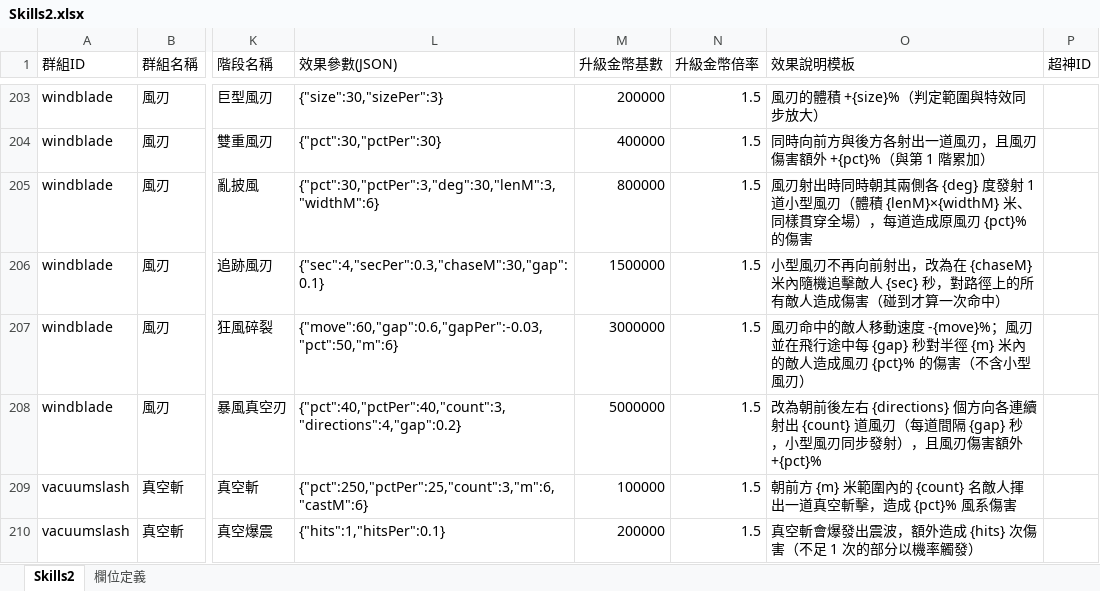
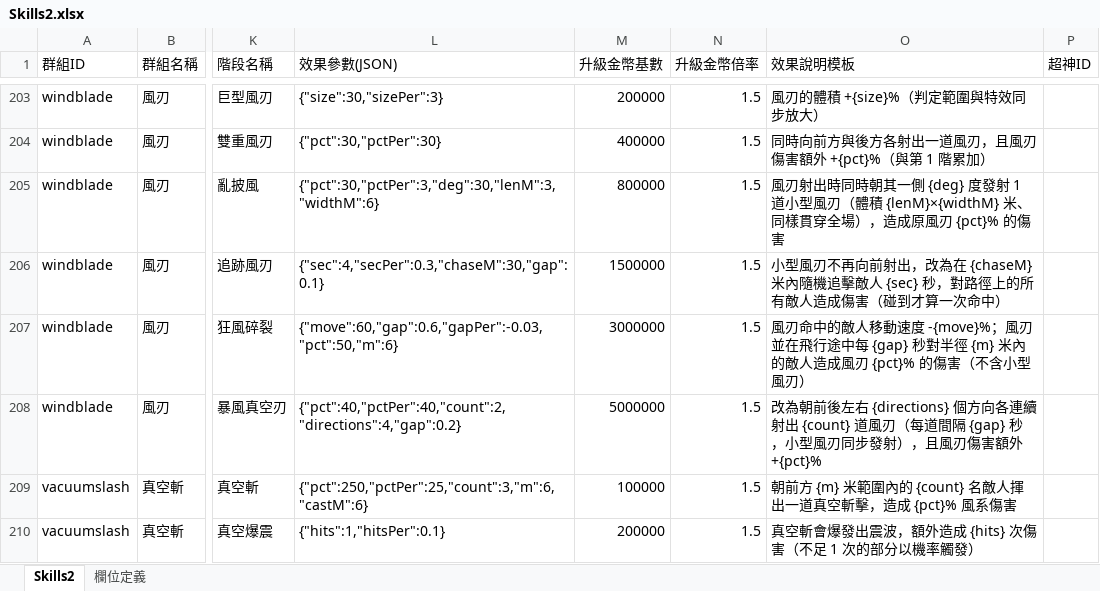
Before and after one commit to myKOF/Idle-RPG, an Excel workbook: config/Excel/Skills2.xlsx, sheet Skills2, drawn as a sheet; only a part is shown, gaps mark what is left out; values as stored, in another font and other column widths than the file's, no borders; the diff names each change by its address in the sheet, - before the commit and + after, or states it on an @@ line.

```diff
--- a/config/Excel/Skills2.xlsx (sheet Skills2)
+++ b/config/Excel/Skills2.xlsx (sheet Skills2)
-O205 (效果說明模板): …同時朝其兩側各 {deg} 度發射 1 道小型風刃（體積 {lenM}×{widthM} 米、同樣貫穿全場），每道造成原風…
+O205 (效果說明模板): …同時朝其一側 {deg} 度發射 1 道小型風刃（體積 {lenM}×{widthM} 米、同樣貫穿全場），造成原風…
-L208 (效果參數(JSON)): {"pct":40,"pctPer":40,"count":3,"directions":4,"gap":0.2}
+L208 (效果參數(JSON)): {"pct":40,"pctPer":40,"count":2,"directions":4,"gap":0.2}
```
Also changed, not shown: 8 other files.
